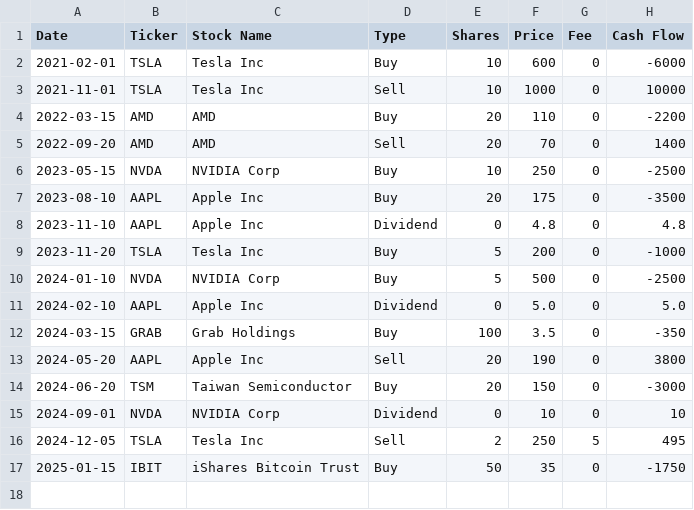
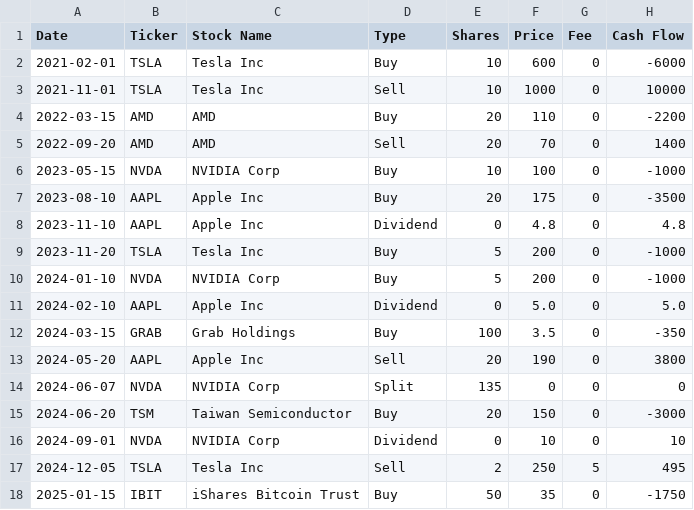
Before and after one commit to chengyitang/portfolio-tracker-streamlit, a CSV file: sample_us.csv, drawn as a sheet.

Commit message:
Add Stock Split support and update samples

```diff
--- a/sample_us.csv
+++ b/sample_us.csv
@@ -5,3 +5,3 @@ Date,Ticker,Stock Name,Type,Shares,Price,Fee,Cash Flow
 2022-09-20,AMD,AMD,Sell,20,70,0,1400
-2023-05-15,NVDA,NVIDIA Corp,Buy,10,250,0,-2500
+2023-05-15,NVDA,NVIDIA Corp,Buy,10,100,0,-1000
 2023-08-10,AAPL,Apple Inc,Buy,20,175,0,-3500
@@ -9,3 +9,3 @@ Date,Ticker,Stock Name,Type,Shares,Price,Fee,Cash Flow
 2023-11-20,TSLA,Tesla Inc,Buy,5,200,0,-1000
-2024-01-10,NVDA,NVIDIA Corp,Buy,5,500,0,-2500
+2024-01-10,NVDA,NVIDIA Corp,Buy,5,200,0,-1000
 2024-02-10,AAPL,Apple Inc,Dividend,0,5.0,0,5.0
@@ -13,2 +13,3 @@ Date,Ticker,Stock Name,Type,Shares,Price,Fee,Cash Flow
 2024-05-20,AAPL,Apple Inc,Sell,20,190,0,3800
+2024-06-07,NVDA,NVIDIA Corp,Split,135,0,0,0
 2024-06-20,TSM,Taiwan Semiconductor,Buy,20,150,0,-3000
```
Also changed, not shown: 1 other file.
